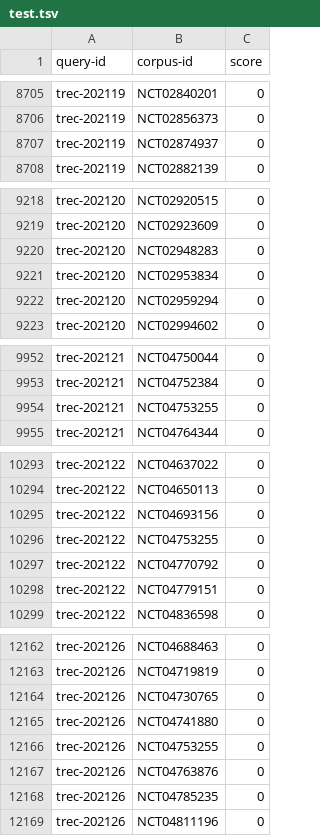
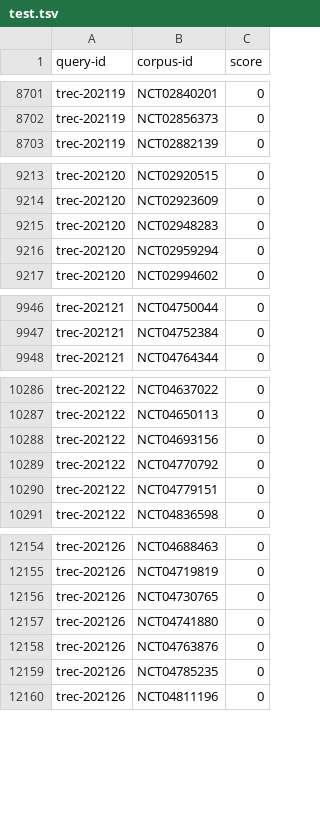
Before and after one commit to chncwang/ClinTrialFinder, a TSV file: dataset/trec_2021/qrels/test.tsv, drawn as a sheet; only a part is shown, gaps mark what is left out; the diff covers the shown part only.

```diff
--- a/dataset/trec_2021/qrels/test.tsv
+++ b/dataset/trec_2021/qrels/test.tsv
@@ -8706,3 +8702,2 @@ trec-202119	NCT02840201	0
 trec-202119	NCT02856373	0
-trec-202119	NCT02874937	0
 trec-202119	NCT02882139	0
@@ -9220,3 +9215,2 @@ trec-202120	NCT02923609	0
 trec-202120	NCT02948283	0
-trec-202120	NCT02953834	0
 trec-202120	NCT02959294	0
@@ -9953,3 +9947,2 @@ trec-202121	NCT04750044	0
 trec-202121	NCT04752384	0
-trec-202121	NCT04753255	0
 trec-202121	NCT04764344	0
@@ -10295,3 +10288,2 @@ trec-202122	NCT04650113	0
 trec-202122	NCT04693156	0
-trec-202122	NCT04753255	0
 trec-202122	NCT04770792	0
@@ -12165,3 +12157,2 @@ trec-202126	NCT04730765	0
 trec-202126	NCT04741880	0
-trec-202126	NCT04753255	0
 trec-202126	NCT04763876	0
```
Also changed, not shown: 18 removed rows elsewhere in this file, 1 other file.
